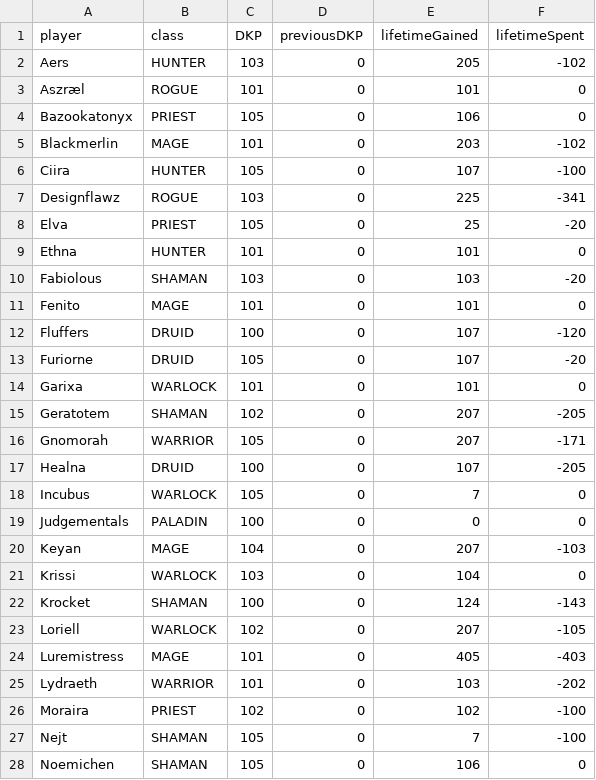
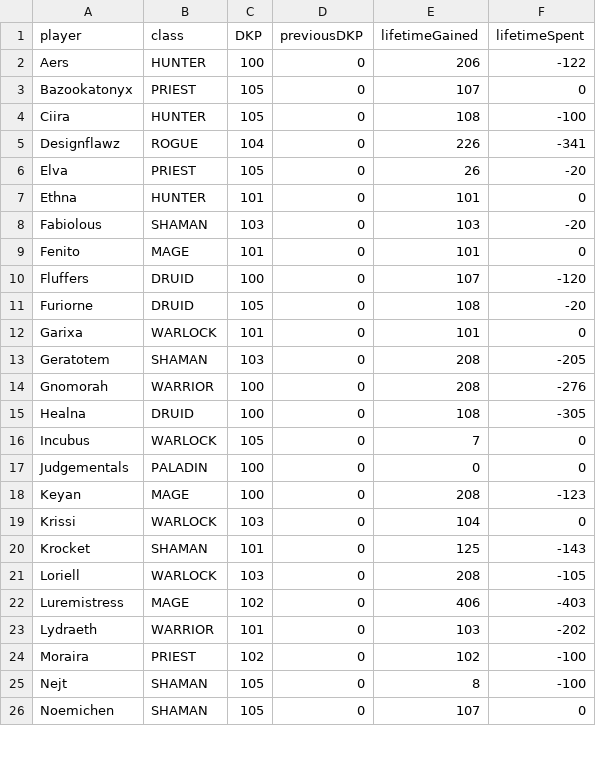
Before and after one commit to knoxz/knoxz.github.io, a CSV file: dkp.csv, drawn as a sheet; only a part is shown; the diff covers the shown part only.

```diff
--- a/dkp.csv
+++ b/dkp.csv
@@ -1,9 +1,7 @@
 player,class,DKP,previousDKP,lifetimeGained,lifetimeSpent
-Aers,HUNTER,103,0,205,-102
-Aszræl,ROGUE,101,0,101,0
-Bazookatonyx,PRIEST,105,0,106,0
-Blackmerlin,MAGE,101,0,203,-102
-Ciira,HUNTER,105,0,107,-100
-Designflawz,ROGUE,103,0,225,-341
-Elva,PRIEST,105,0,25,-20
+Aers,HUNTER,100,0,206,-122
+Bazookatonyx,PRIEST,105,0,107,0
+Ciira,HUNTER,105,0,108,-100
+Designflawz,ROGUE,104,0,226,-341
+Elva,PRIEST,105,0,26,-20
 Ethna,HUNTER,101,0,101,0
@@ -12,17 +10,17 @@ Fenito,MAGE,101,0,101,0
 Fluffers,DRUID,100,0,107,-120
-Furiorne,DRUID,105,0,107,-20
+Furiorne,DRUID,105,0,108,-20
 Garixa,WARLOCK,101,0,101,0
-Geratotem,SHAMAN,102,0,207,-205
-Gnomorah,WARRIOR,105,0,207,-171
-Healna,DRUID,100,0,107,-205
+Geratotem,SHAMAN,103,0,208,-205
+Gnomorah,WARRIOR,100,0,208,-276
+Healna,DRUID,100,0,108,-305
 Incubus,WARLOCK,105,0,7,0
 Judgementals,PALADIN,100,0,0,0
-Keyan,MAGE,104,0,207,-103
+Keyan,MAGE,100,0,208,-123
 Krissi,WARLOCK,103,0,104,0
-Krocket,SHAMAN,100,0,124,-143
-Loriell,WARLOCK,102,0,207,-105
-Luremistress,MAGE,101,0,405,-403
+Krocket,SHAMAN,101,0,125,-143
+Loriell,WARLOCK,103,0,208,-105
+Luremistress,MAGE,102,0,406,-403
 Lydraeth,WARRIOR,101,0,103,-202
 Moraira,PRIEST,102,0,102,-100
-Nejt,SHAMAN,105,0,7,-100
-Noemichen,SHAMAN,105,0,106,0
+Nejt,SHAMAN,105,0,8,-100
+Noemichen,SHAMAN,105,0,107,0
```
Also changed, not shown: 2 removed rows and 14 edited cells elsewhere in this file, dkp_history.csv, loot_history.csv.
